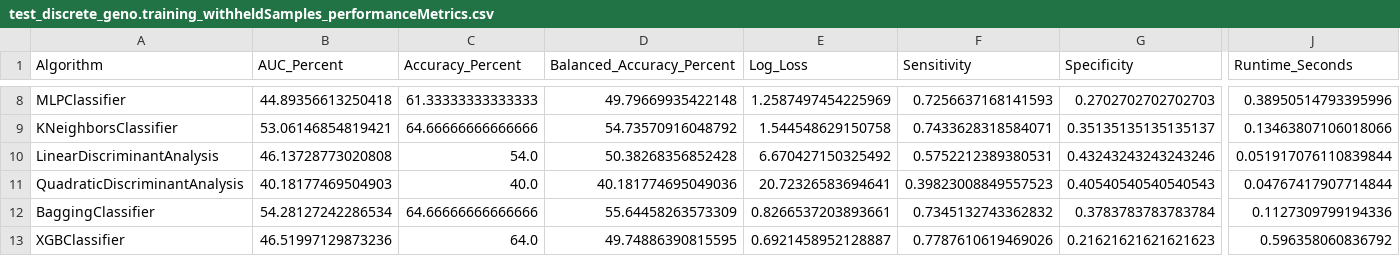
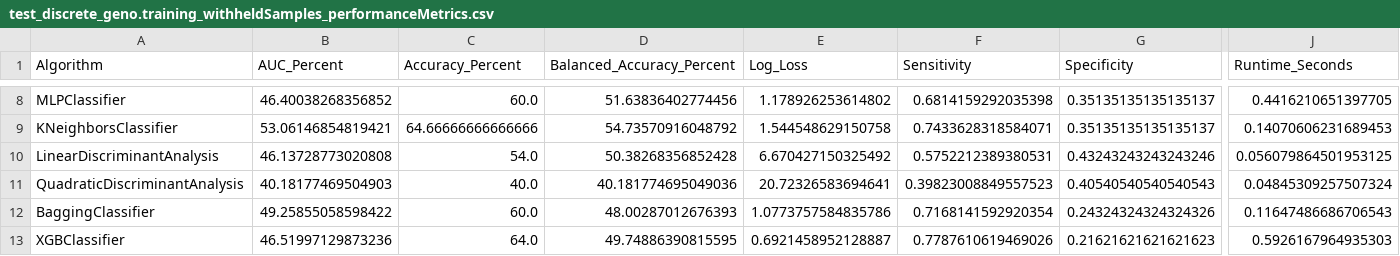
Before and after one commit to GenoML/genoml2, a CSV file: outputs/test_discrete_geno.training_withheldSamples_performanceMetrics.csv, drawn as a sheet; only a part is shown, gaps mark what is left out; the diff covers the shown part only; the diff names each change by its address in the sheet, - before the commit and + after, or states it on an @@ line.

```diff
--- a/outputs/test_discrete_geno.training_withheldSamples_performanceMetrics.csv
+++ b/outputs/test_discrete_geno.training_withheldSamples_performanceMetrics.csv
-B8 (AUC_Percent): 44.89356613250418
+B8 (AUC_Percent): 46.40038268356852
-C8 (Accuracy_Percent): 61.33333333333333
+C8 (Accuracy_Percent): 60.0
-D8 (Balanced_Accuracy_Percent): 49.79669935422148
+D8 (Balanced_Accuracy_Percent): 51.63836402774456
-E8 (Log_Loss): 1.2587497454225969
+E8 (Log_Loss): 1.178926253614802
-F8 (Sensitivity): 0.7256637168141593
+F8 (Sensitivity): 0.6814159292035398
-G8 (Specificity): 0.2702702702702703
+G8 (Specificity): 0.35135135135135137
-J8 (Runtime_Seconds): 0.38950514793395996
+J8 (Runtime_Seconds): 0.4416210651397705
-J9 (Runtime_Seconds): 0.13463807106018066
+J9 (Runtime_Seconds): 0.14070606231689453
-J10 (Runtime_Seconds): 0.051917076110839844
+J10 (Runtime_Seconds): 0.056079864501953125
-J11 (Runtime_Seconds): 0.04767417907714844
+J11 (Runtime_Seconds): 0.04845309257507324
-B12 (AUC_Percent): 54.28127242286534
+B12 (AUC_Percent): 49.25855058598422
-C12 (Accuracy_Percent): 64.66666666666666
+C12 (Accuracy_Percent): 60.0
-D12 (Balanced_Accuracy_Percent): 55.64458263573309
+D12 (Balanced_Accuracy_Percent): 48.00287012676393
-E12 (Log_Loss): 0.8266537203893661
+E12 (Log_Loss): 1.0773757584835786
-F12 (Sensitivity): 0.7345132743362832
+F12 (Sensitivity): 0.7168141592920354
-G12 (Specificity): 0.3783783783783784
+G12 (Specificity): 0.24324324324324326
-J12 (Runtime_Seconds): 0.1127309799194336
+J12 (Runtime_Seconds): 0.11647486686706543
-J13 (Runtime_Seconds): 0.596358060836792
+J13 (Runtime_Seconds): 0.5926167964935303
```
Also changed, not shown: 34 edited cells elsewhere in this file, outputs/test_discrete_geno.trainedModel_trainingSample_featureImportance.csv, 11 other files.
